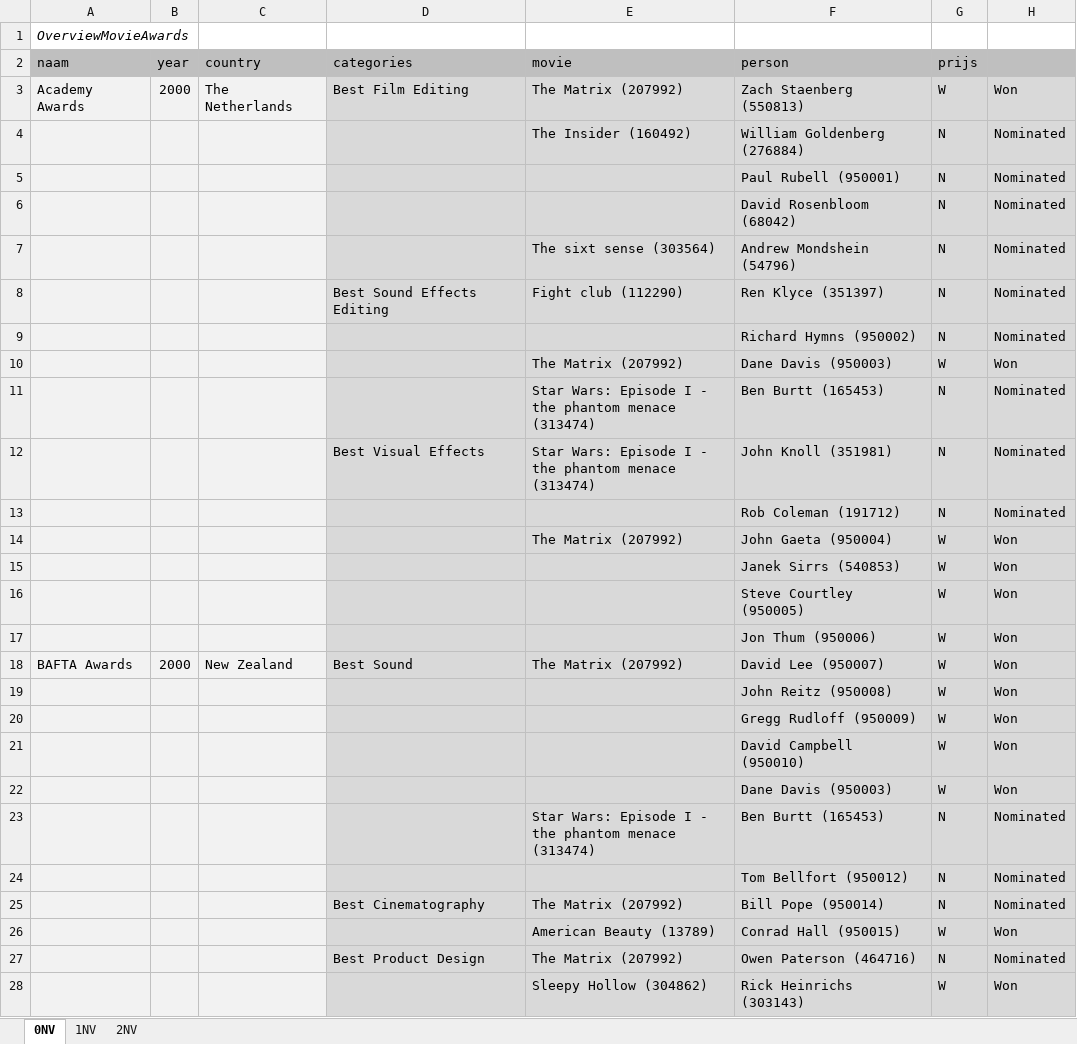
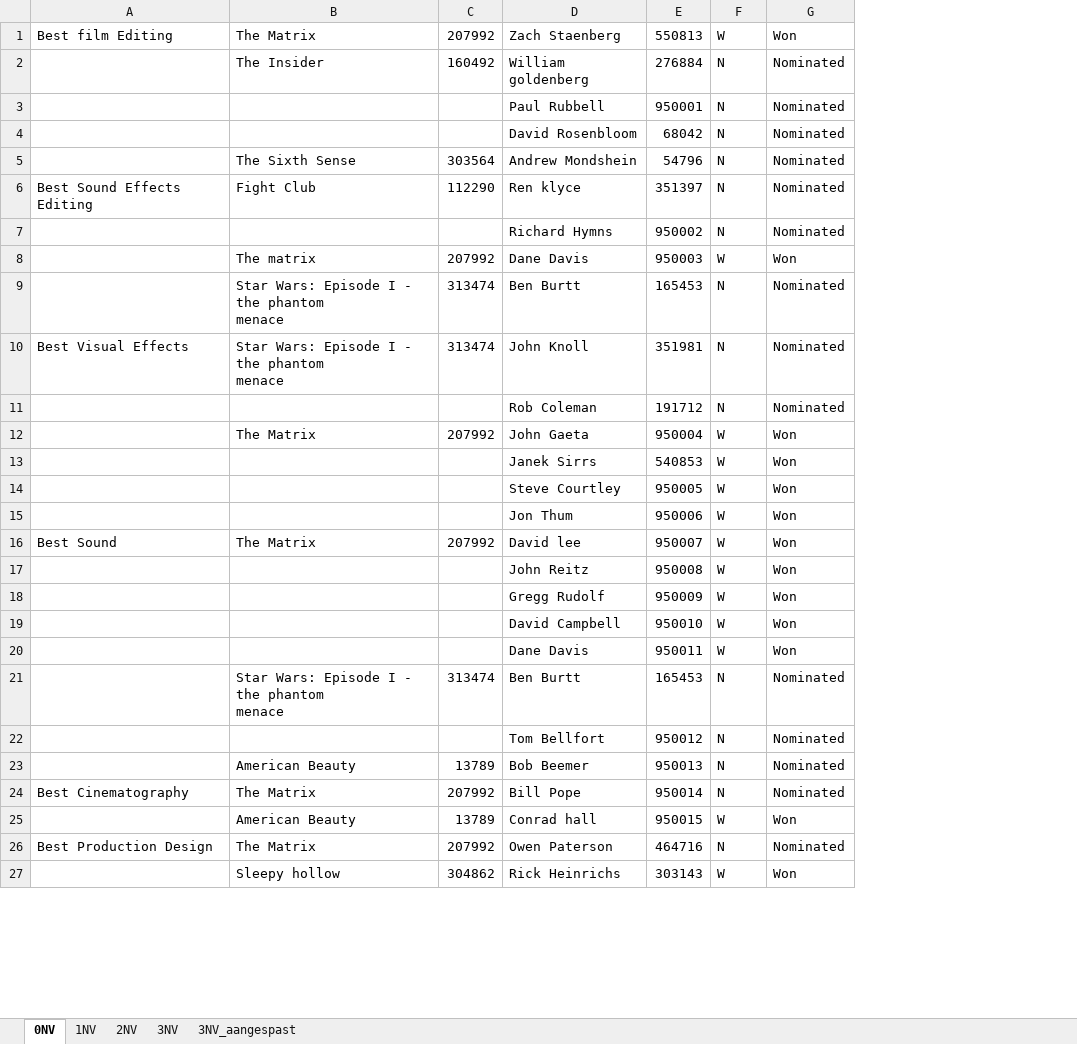
Before and after one commit to Osmiia/LeSQL, an Excel workbook: OPDRACHT4_NORMALISATIE.xlsx, sheet 0NV, drawn as a sheet; only a part is shown; values as stored, in another font and other column widths than the file's, no borders; charts and pictures not drawn; removed rows and columns are numbered as before the commit, all else as after; ↵ is a line break in a cell; the diff covers the shown part only; the diff names each change by its address in the sheet, - before the commit and + after, or states it on an @@ line.

```diff
--- a/OPDRACHT4_NORMALISATIE.xlsx (sheet 0NV)
+++ b/OPDRACHT4_NORMALISATIE.xlsx (sheet 0NV)
+sheet tab: 3NV
+sheet tab: 3NV_aangespast
-column A, rows 3-18: Academy Awards |  |  |  |  |  |  |  |  |  |  |  |  |  |  | BAFTA Awards
-column B, rows 3-18: 2000 |  |  |  |  |  |  |  |  |  |  |  |  |  |  | 2000
-column C, rows 3-18: The Netherlands |  |  |  |  |  |  |  |  |  |  |  |  |  |  | New Zealand
-column E, rows 3-28: The Matrix (207992) | The Insider (160492) |  |  | The sixt sense (303564) | Fight club (112290) |  | The Matrix (207992) | Star Wars: Episode I - the phantom menace (313474) | Star Wars: Episode I - the phantom menace (313474) |  | The Matrix (207992) |  |  |  | The Matrix (207992) |  |  |  |  | Star Wars: Episode I - the phantom menace (313474) |  | The Matrix (207992) | American Beauty (13789) | The Matrix (207992) | Sleepy Hollow (304862)
-column F, rows 3-28: Zach Staenberg (550813) | William Goldenberg (276884) | Paul Rubell (950001) | David Rosenbloom (68042) | Andrew Mondshein (54796) | Ren Klyce (351397) | Richard Hymns (950002) | Dane Davis (950003) | Ben Burtt (165453) | John Knoll (351981) | Rob Coleman (191712) | John Gaeta (950004) | Janek Sirrs (540853) | Steve Courtley (950005) | Jon Thum (950006) | David Lee (950007) | John Reitz (950008) | Gregg Rudloff (950009) | David Campbell (950010) | Dane Davis (950003) | Ben Burtt (165453) | Tom Bellfort (950012) | Bill Pope (950014) | Conrad Hall (950015) | Owen Paterson (464716) | Rick Heinrichs (303143)
+column B, rows 1-21: The Matrix | The Insider |  |  | The Sixth Sense | Fight Club |  | The matrix | Star Wars: Episode I - the phantom ↵ menace | Star Wars: Episode I - the phantom ↵ menace |  | The Matrix |  |  |  | The Matrix |  |  |  |  | Star Wars: Episode I - the phantom ↵ menace; rows 24-27: The Matrix | American Beauty | The Matrix | Sleepy hollow
+column C, rows 1-21: 207992 | 160492 |  |  | 303564 | 112290 |  | 207992 | 313474 | 313474 |  | 207992 |  |  |  | 207992 |  |  |  |  | 313474; rows 24-27: 207992 | 13789 | 207992 | 304862
+column D, rows 1-22: Zach Staenberg | William goldenberg | Paul Rubbell | David Rosenbloom | Andrew Mondshein | Ren klyce | Richard Hymns | Dane Davis | Ben Burtt | John Knoll | Rob Coleman | John Gaeta | Janek Sirrs | Steve Courtley | Jon Thum | David lee | John Reitz | Gregg Rudolf | David Campbell | Dane Davis | Ben Burtt | Tom Bellfort; rows 24-27: Bill Pope | Conrad hall | Owen Paterson | Rick Heinrichs
+column E, rows 1-22: 550813 | 276884 | 950001 | 68042 | 54796 | 351397 | 950002 | 950003 | 165453 | 351981 | 191712 | 950004 | 540853 | 950005 | 950006 | 950007 | 950008 | 950009 | 950010 | 950011 | 165453 | 950012; rows 24-27: 950014 | 950015 | 464716 | 303143
-row 1: OverviewMovieAwards
-row 2: naam | year | country | categories | movie | person | prijs
-A1: Best Film Editing
+A1: Best film Editing
-A1:A22 fill: #D9D9D9
+A1:A22 fill: none
-F1:G22 fill: #D9D9D9
+F1:G22 fill: none
+row 23:  | American Beauty | 13789 | Bob Beemer | 950013 | N | Nominated
-A24:A27 fill: #D9D9D9
+A24:A27 fill: none
-F24:G27 fill: #D9D9D9
+F24:G27 fill: none
-A26: Best Product Design
+A26: Best Production Design
```
Also changed, not shown: cell formats elsewhere in this sheet, sheet 2NV, sheet 1NV, charts or pictures, 1 other file.
